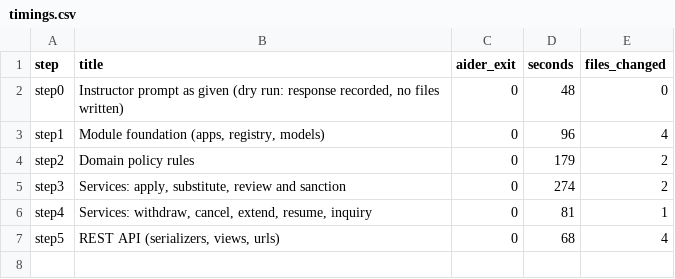
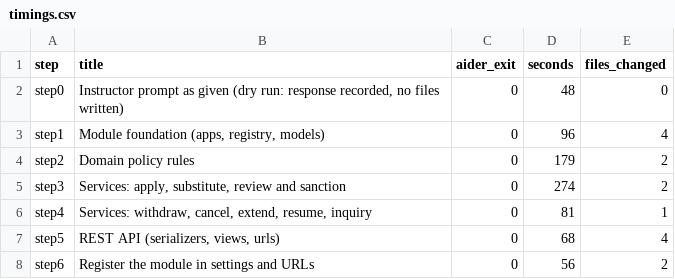
Before and after one commit to gojosaturo25/Fusion-Integrated, a CSV file: pilot/ELM_MODEL_2/timings.csv, drawn as a sheet; the diff names each change by its address in the sheet, - before the commit and + after, or states it on an @@ line.

Commit message:
ELM pilot step6: Register the module in settings and URLs
Generated by phi4-mini via Aider (local Ollama); committed unedited by the trial script.

```diff
--- a/pilot/ELM_MODEL_2/timings.csv
+++ b/pilot/ELM_MODEL_2/timings.csv
+row 8: step6 | Register the module in settings and URLs | 0 | 56 | 2
```
Also changed, not shown: 6 other files.
